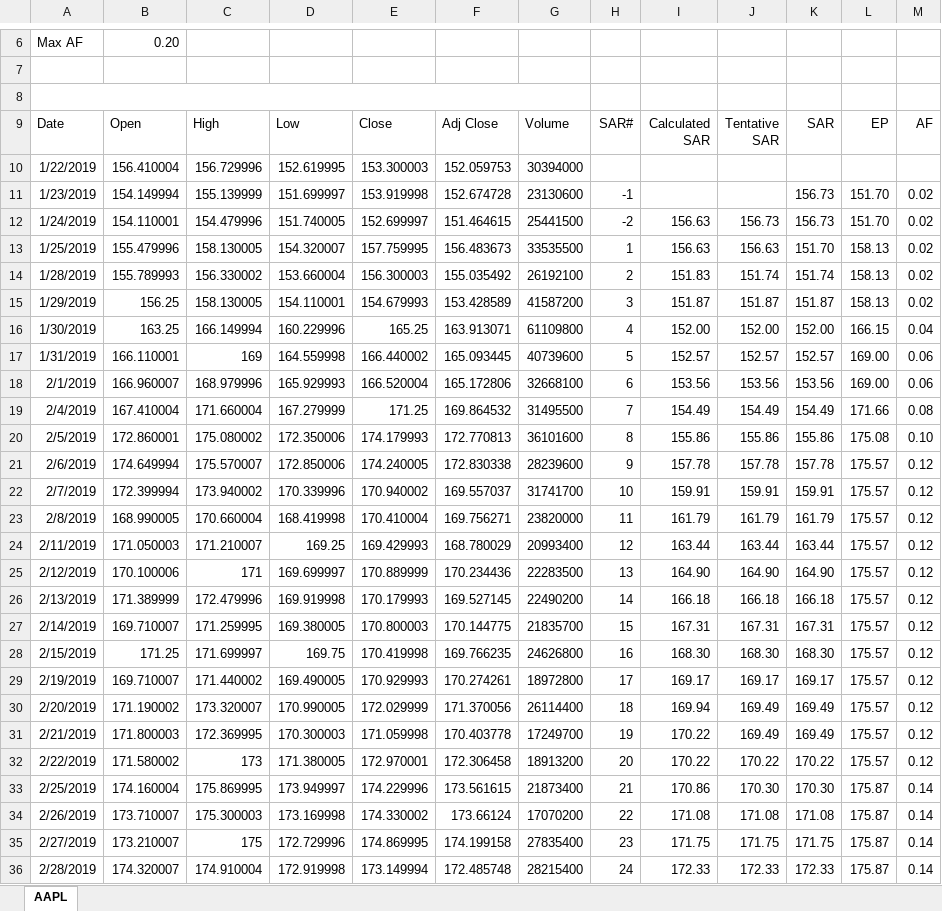
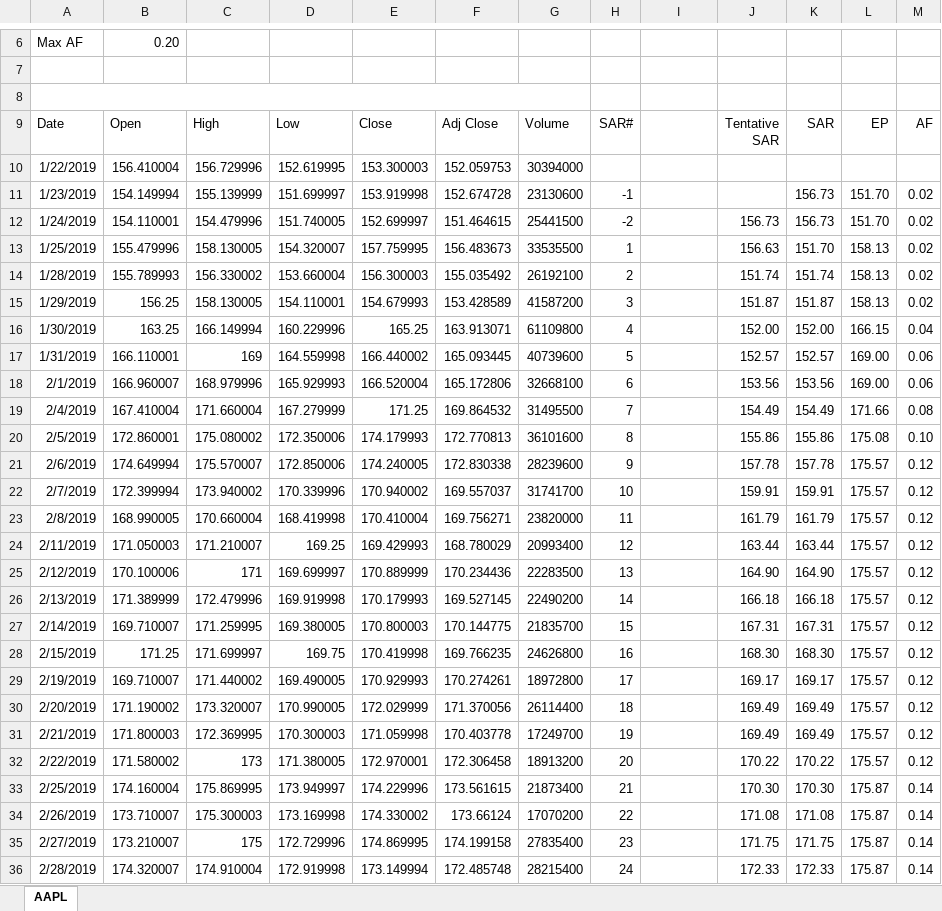
Before and after one commit to alidarvishi14/Indicators, an Excel workbook: Parabolic SAR/Parabolic SAR.xlsx, sheet AAPL, drawn as a sheet; only a part is shown, gaps mark what is left out; values as stored, in another font and other column widths than the file's, no borders; charts and pictures not drawn; ↵ is a line break in a cell; the diff covers the shown part only; the diff names each change by its address in the sheet, - before the commit and + after, or states it on an @@ line.

```diff
--- a/Parabolic SAR/Parabolic SAR.xlsx (sheet AAPL)
+++ b/Parabolic SAR/Parabolic SAR.xlsx (sheet AAPL)
-I9: Calculated ↵ SAR
+I9: (empty)
-I12:I13: 156.63
+I12:I13: (empty)
-I14: 151.83
+I14: (empty)
-I15: 151.87
+I15: (empty)
-I16: 152.00
+I16: (empty)
-I17: 152.57
+I17: (empty)
-I18: 153.56
+I18: (empty)
-I19: 154.49
+I19: (empty)
-I20: 155.86
+I20: (empty)
-I21: 157.78
+I21: (empty)
-I22: 159.91
+I22: (empty)
-I23: 161.79
+I23: (empty)
-I24: 163.44
+I24: (empty)
-I25: 164.90
+I25: (empty)
-I26: 166.18
+I26: (empty)
-I27: 167.31
+I27: (empty)
-I28: 168.30
+I28: (empty)
-I29: 169.17
+I29: (empty)
-I30: 169.94
+I30: (empty)
-I31:I32: 170.22
+I31:I32: (empty)
-I33: 170.86
+I33: (empty)
-I34: 171.08
+I34: (empty)
-I35: 171.75
+I35: (empty)
-I36: 172.33
+I36: (empty)
```
Also changed, not shown: 104 edited cells elsewhere in this sheet, formulas that keep their value, charts or pictures, MFI/MFI.xlsx, 6 other files.
